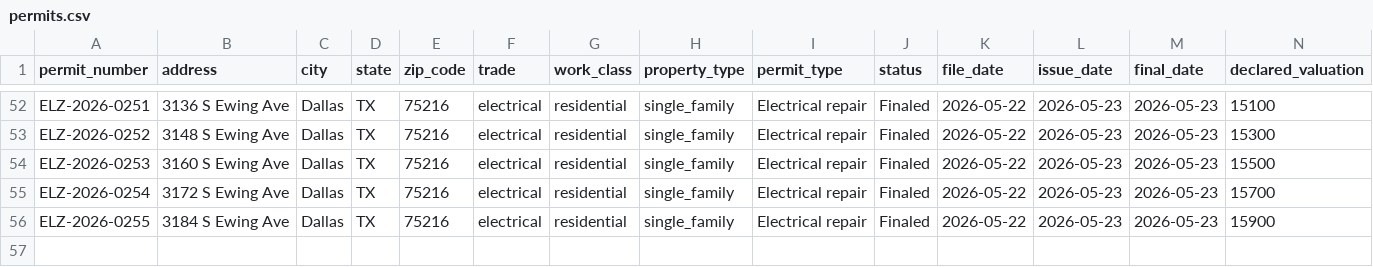
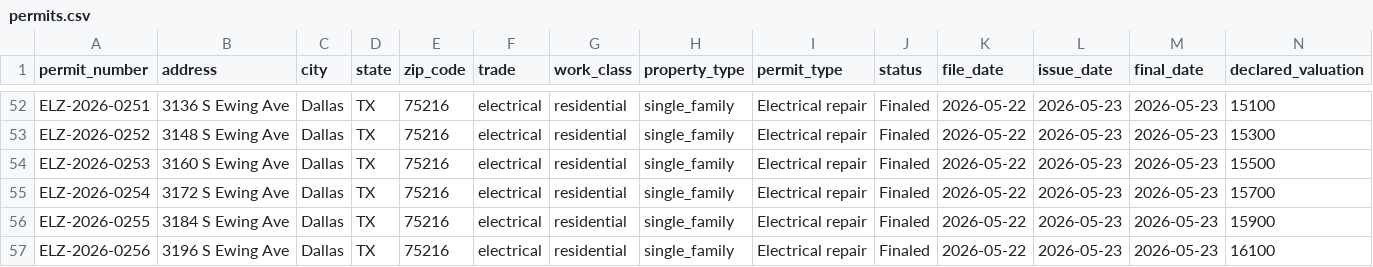
Before and after one commit to matthoffner/tuner-landing, a CSV file: generated/raw/dallas-electrician-import-sample-v2/permits.csv, drawn as a sheet; only a part is shown, gaps mark what is left out; rows hold the shown columns only; the diff names each change by its address in the sheet, - before the commit and + after, or states it on an @@ line.

```diff
--- a/generated/raw/dallas-electrician-import-sample-v2/permits.csv
+++ b/generated/raw/dallas-electrician-import-sample-v2/permits.csv
+row 57: ELZ-2026-0256 | 3196 S Ewing Ave | Dallas | TX | 75216 | electrical | residential | single_family | Electrical repair | Finaled | 2026-05-22 | 2026-05-23 | 2026-05-23 | 16100
```
Also changed, not shown: generated/raw/dallas-electrician-import-sample-v2/inspections.csv, 25 other files.
